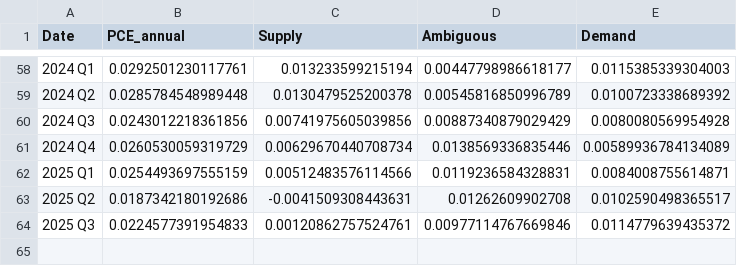
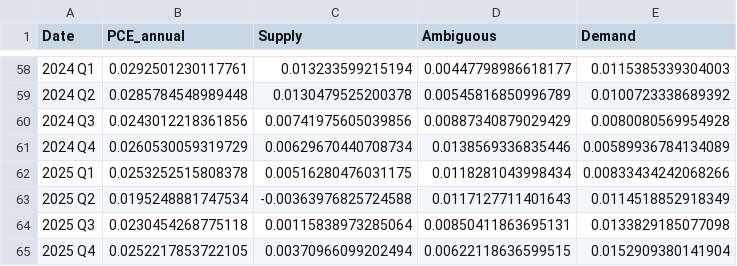
Before and after one commit to trevortombe/inflation, a CSV file: ChenTombeReplication/Files/Results_2010_Latest_Annual.csv, drawn as a sheet; only a part is shown, gaps mark what is left out.

```diff
--- a/ChenTombeReplication/Files/Results_2010_Latest_Annual.csv
+++ b/ChenTombeReplication/Files/Results_2010_Latest_Annual.csv
@@ -61,4 +61,5 @@
 2024 Q4,0.0260530059319729,0.00629670440708734,0.0138569336835446,0.00589936784134089
-2025 Q1,0.0254493697555159,0.00512483576114566,0.0119236584328831,0.0084008755614871
-2025 Q2,0.0187342180192686,-0.0041509308443631,0.01262609902708,0.0102590498365517
-2025 Q3,0.0224577391954833,0.00120862757524761,0.00977114767669846,0.0114779639435372
+2025 Q1,0.0253252515808378,0.00516280476031175,0.0118281043998434,0.00833434242068266
+2025 Q2,0.0195248881747534,-0.00363976825724588,0.0117127711401643,0.0114518852918349
+2025 Q3,0.0230454268775118,0.00115838973285064,0.00850411863695131,0.0133829185077098
+2025 Q4,0.0252217853722105,0.00370966099202494,0.00622118636599515,0.0152909380141904
```
Also changed, not shown: ChenTombeReplication/Files/Results_1972_2019_Annual.csv, ChenTombeReplication/Files/Results_1972_2019_Quarterly.csv, 15 other files.
